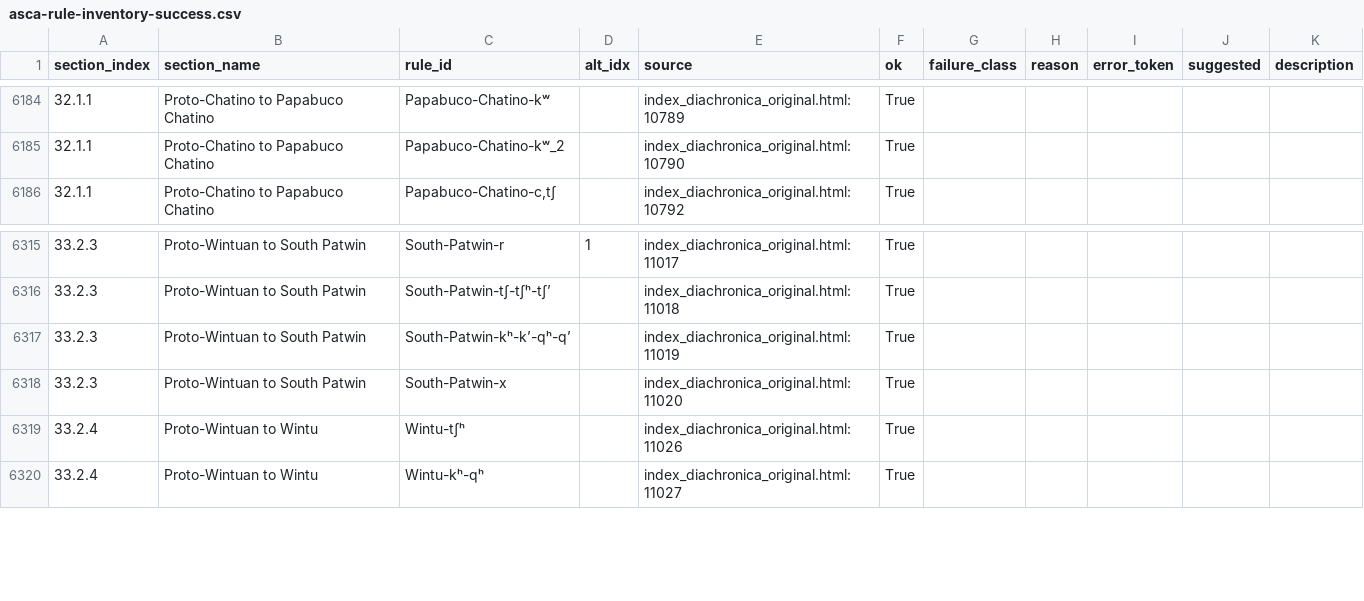
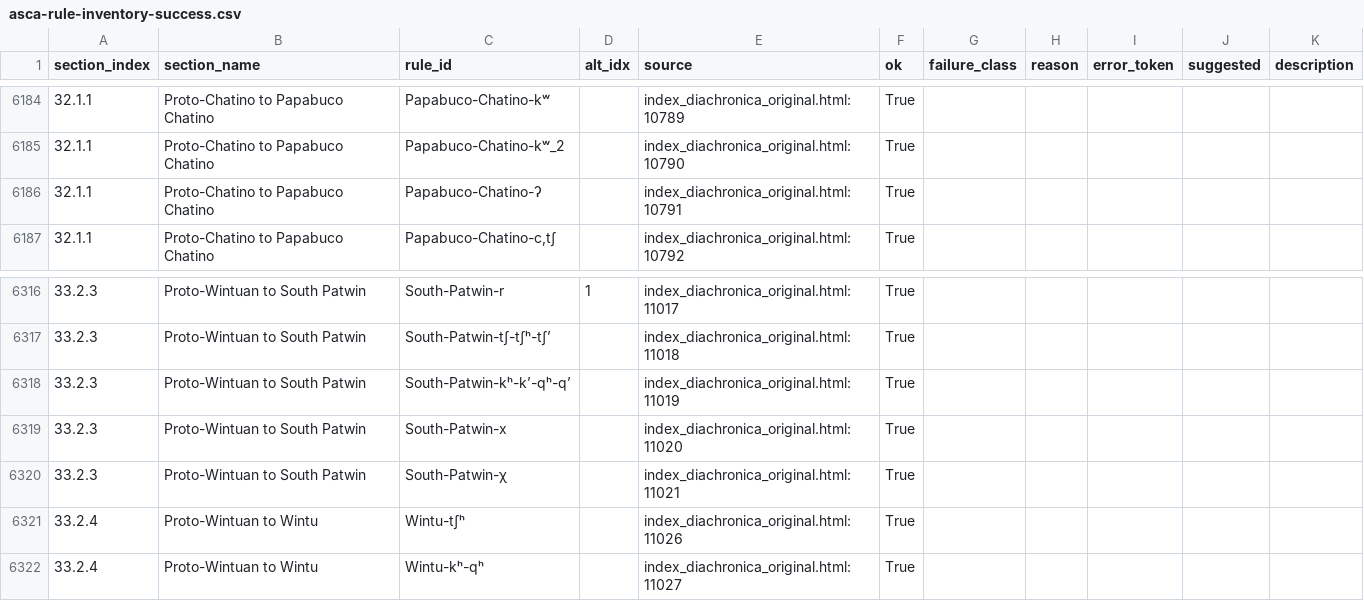
Before and after one commit to Pappa/conlanger, a CSV file: .scratch/cleaned-rule-corpus/inventory/asca-rule-inventory-success.csv, drawn as a sheet; only a part is shown, gaps mark what is left out.

```diff
--- a/.scratch/cleaned-rule-corpus/inventory/asca-rule-inventory-success.csv
+++ b/.scratch/cleaned-rule-corpus/inventory/asca-rule-inventory-success.csv
@@ -6185,2 +6185,3 @@ section_index,section_name,rule_id,alt_idx,source,ok,failure_class,reason,error_
 32.1.1,Proto-Chatino to Papabuco Chatino,Papabuco-Chatino-kʷ_2,,index_diachronica_original.html:10790,True,,,,,
+32.1.1,Proto-Chatino to Papabuco Chatino,Papabuco-Chatino-ʔ,,index_diachronica_original.html:10791,True,,,,,
 32.1.1,Proto-Chatino to Papabuco Chatino,"Papabuco-Chatino-c,tʃ",,index_diachronica_original.html:10792,True,,,,,
@@ -6318,2 +6319,3 @@ section_index,section_name,rule_id,alt_idx,source,ok,failure_class,reason,error_
 33.2.3,Proto-Wintuan to South Patwin,South-Patwin-x,,index_diachronica_original.html:11020,True,,,,,
+33.2.3,Proto-Wintuan to South Patwin,South-Patwin-χ,,index_diachronica_original.html:11021,True,,,,,
 33.2.4,Proto-Wintuan to Wintu,Wintu-tʃʰ,,index_diachronica_original.html:11026,True,,,,,
```
Also changed, not shown: .scratch/cleaned-rule-corpus/inventory/asca-field-isolation-success.csv, .scratch/cleaned-rule-corpus/inventory/asca-rule-inventory-changelog.csv, 9 other files.
